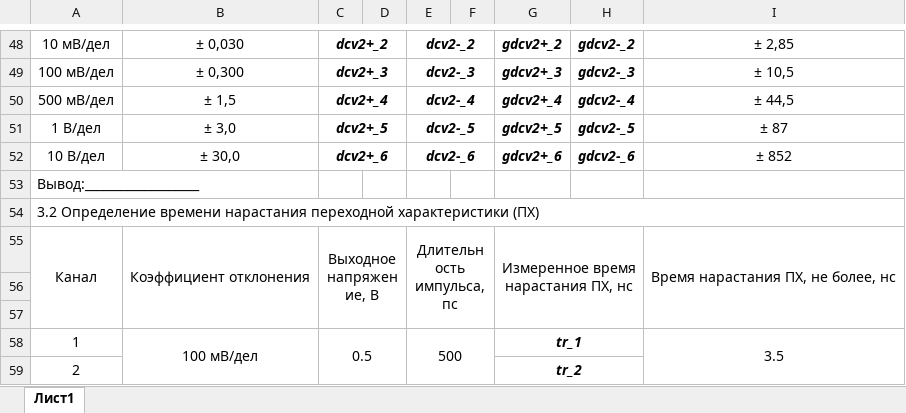
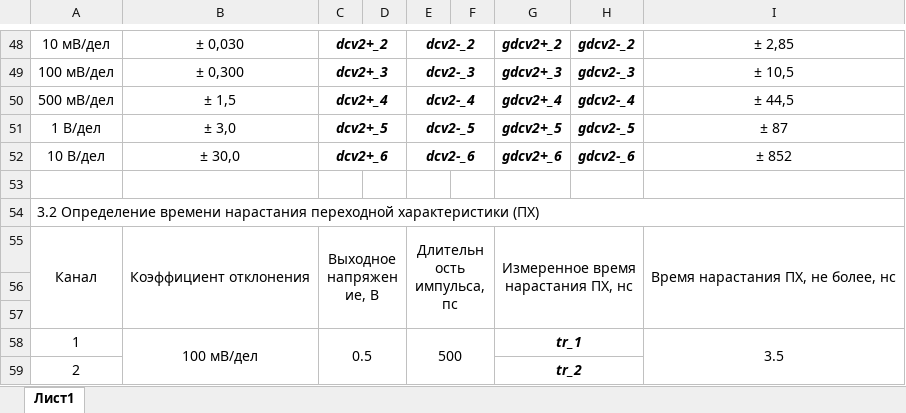
Before and after one commit to GlendenCrunch/MEASControl, an Excel workbook: Shablon/WJ312A.xlsx, sheet Лист1, drawn as a sheet; only a part is shown, gaps mark what is left out; values as stored, in another font and other column widths than the file's, no borders; the diff names each change by its address in the sheet, - before the commit and + after, or states it on an @@ line.

```diff
--- a/Shablon/WJ312A.xlsx (sheet Лист1)
+++ b/Shablon/WJ312A.xlsx (sheet Лист1)
-A53: Вывод:___________________
+A53: (empty)
```
Also changed, not shown: Shablon/TDS2014B.xlsx, 5 other files.
